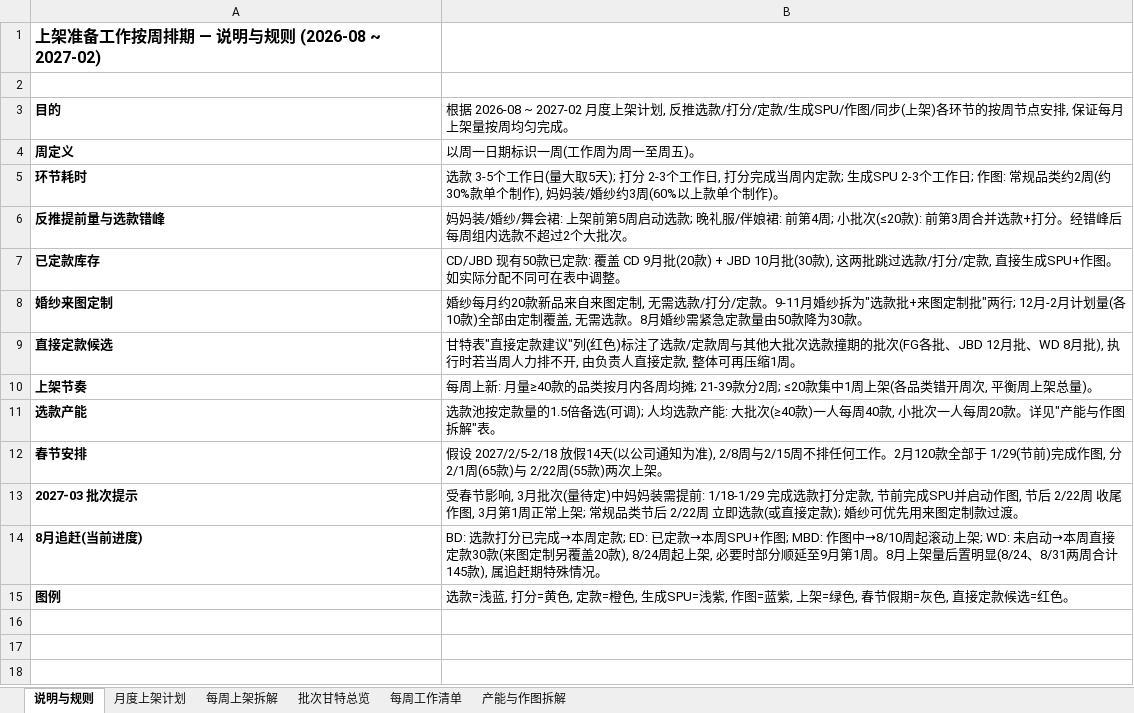
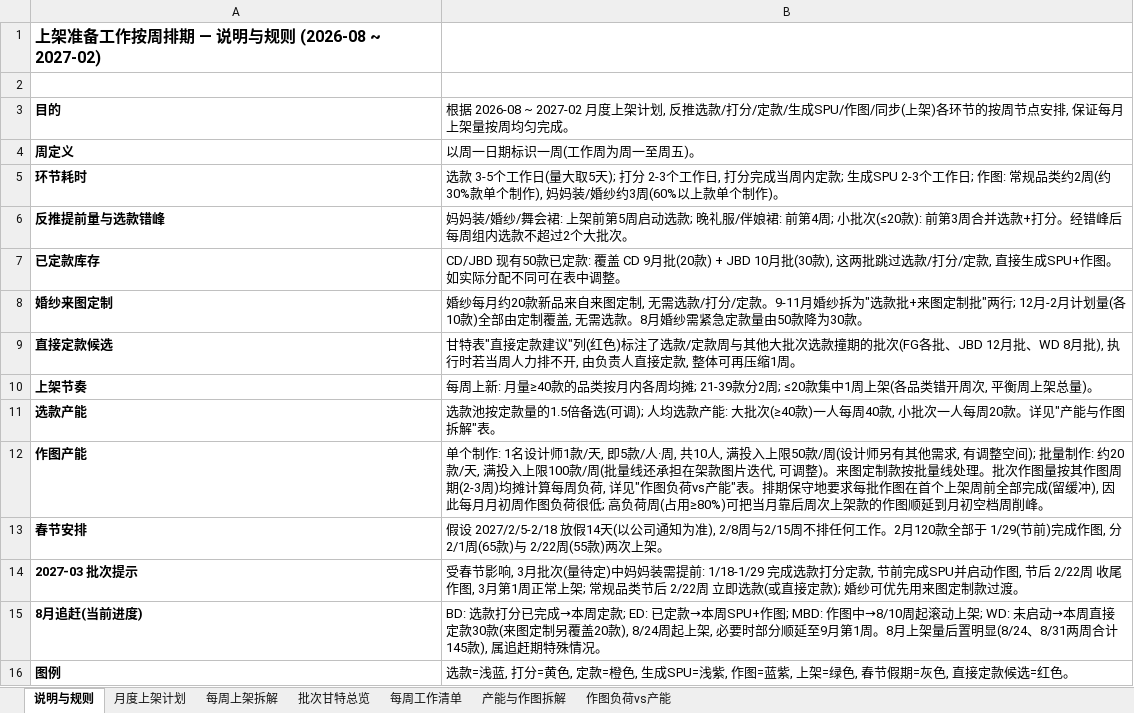
Before and after one commit to devlee/ma, an Excel workbook: 上架准备工作按周排期_2026-08_2027-02.xlsx, sheet 说明与规则, drawn as a sheet; values as stored, in another font and other column widths than the file's, no borders; the diff names each change by its address in the sheet, - before the commit and + after, or states it on an @@ line.

```diff
--- a/上架准备工作按周排期_2026-08_2027-02.xlsx (sheet 说明与规则)
+++ b/上架准备工作按周排期_2026-08_2027-02.xlsx (sheet 说明与规则)
+sheet tab: 作图负荷vs产能
+row 12: 作图产能 | 单个制作: 1名设计师1款/天, 即5款/人·周, 共10人, 满投入上限50款/周(设计师另有其他需求, 有调整空间); 批量制作: 约20款/天, 满投入上限100款/周(批量线还承担在架款图片迭代, 可调整)。来图定制款按批量线处理。批次作图量按其作图周期(2-3周)均摊计算每周负荷, 详见"作图负荷vs产能"表。排期保守地要求每批作图在首个上架周前全部完成(留缓冲), 因此每月月初周作图负荷很低; 高负荷周(占用≥80%)可把当月靠后周次上架款的作图顺延到月初空档周削峰。
```
Also changed, not shown: 1 other file.
